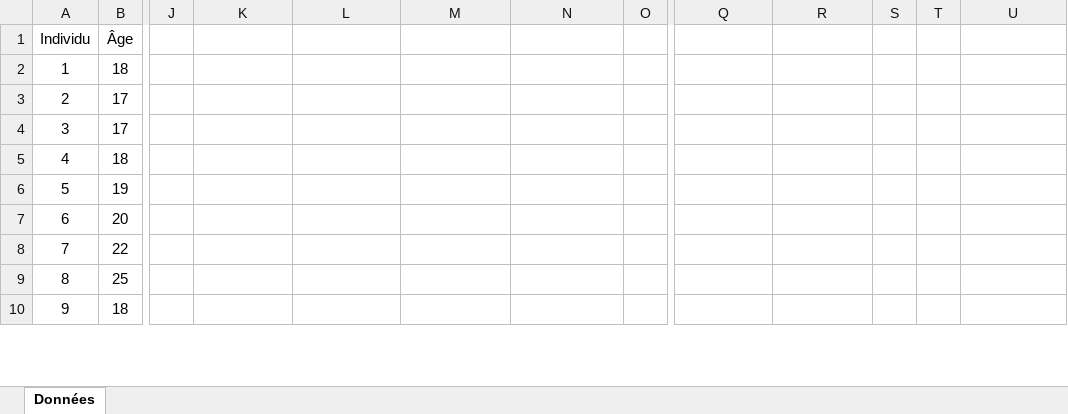
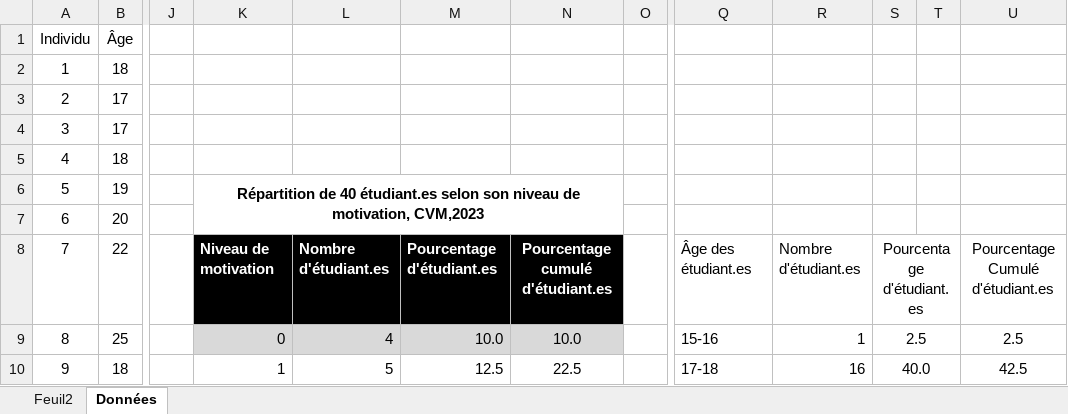
Before and after one commit to L0uigi/Cegep-2026-27, an Excel workbook: InfoMath/ExemplesClasse/Donnees_-_Exemples_notes_de_cours.xlsx, sheet Données, drawn as a sheet; only a part is shown, gaps mark what is left out; values as stored, in another font and other column widths than the file's, no borders; table styles not drawn; the diff covers the shown part only; the diff names each change by its address in the sheet, - before the commit and + after, or states it on an @@ line.

```diff
--- a/InfoMath/ExemplesClasse/Donnees_-_Exemples_notes_de_cours.xlsx (sheet Données)
+++ b/InfoMath/ExemplesClasse/Donnees_-_Exemples_notes_de_cours.xlsx (sheet Données)
+sheet tab: Feuil2
-K6: (empty)
+K6: Répartition de 40 étudiant.es selon son niveau de motivation, CVM,2023
+K6:N7 merged
-K8: (empty)
+K8: Niveau de motivation
-K8:N8 fill: none
+K8:N8 fill: #000000
-L8: (empty)
+L8: Nombre d'étudiant.es
-M8: (empty)
+M8: Pourcentage d'étudiant.es
-N8: (empty)
+N8: Pourcentage cumulé d'étudiant.es
-Q8: (empty)
+Q8: Âge des étudiant.es
-R8: (empty)
+R8: Nombre d'étudiant.es
-S8: (empty)
+S8: Pourcentage d'étudiant.es
+S8:T8 merged
-U8: (empty)
+U8: Pourcentage Cumulé d'étudiant.es
-K9: (empty)
+K9: 0
-K9:N9 fill: none
+K9:N9 fill: #D9D9D9
-L9: (empty)
+L9: 4
-M9: (empty)
+M9: 10.0
-N9: (empty)
+N9: 10.0
-Q9: (empty)
+Q9: 15-16
-R9: (empty)
+R9: 1
-S9: (empty)
+S9: 2.5
+S9:T9 merged
-U9: (empty)
+U9: 2.5
-K10: (empty)
+K10: 1
-L10: (empty)
+L10: 5
-M10: (empty)
+M10: 12.5
-N10: (empty)
+N10: 22.5
-Q10: (empty)
+Q10: 17-18
-R10: (empty)
+R10: 16
-S10: (empty)
+S10: 40.0
+S10:T10 merged
-U10: (empty)
+U10: 42.5
```
Also changed, not shown: 10 added rows, 98 edited cells, cell formats and merged cells elsewhere in this sheet, InfoMath/Laboratoires/Laboratoire_1.xlsx, 1 other file.
